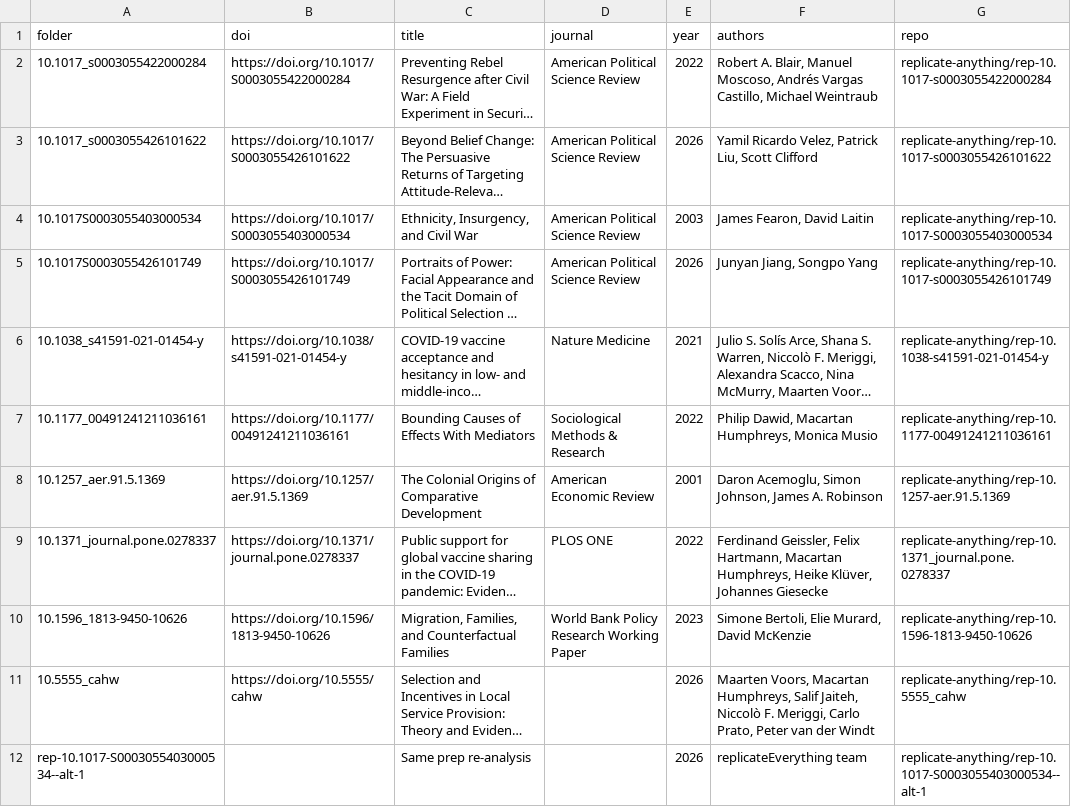
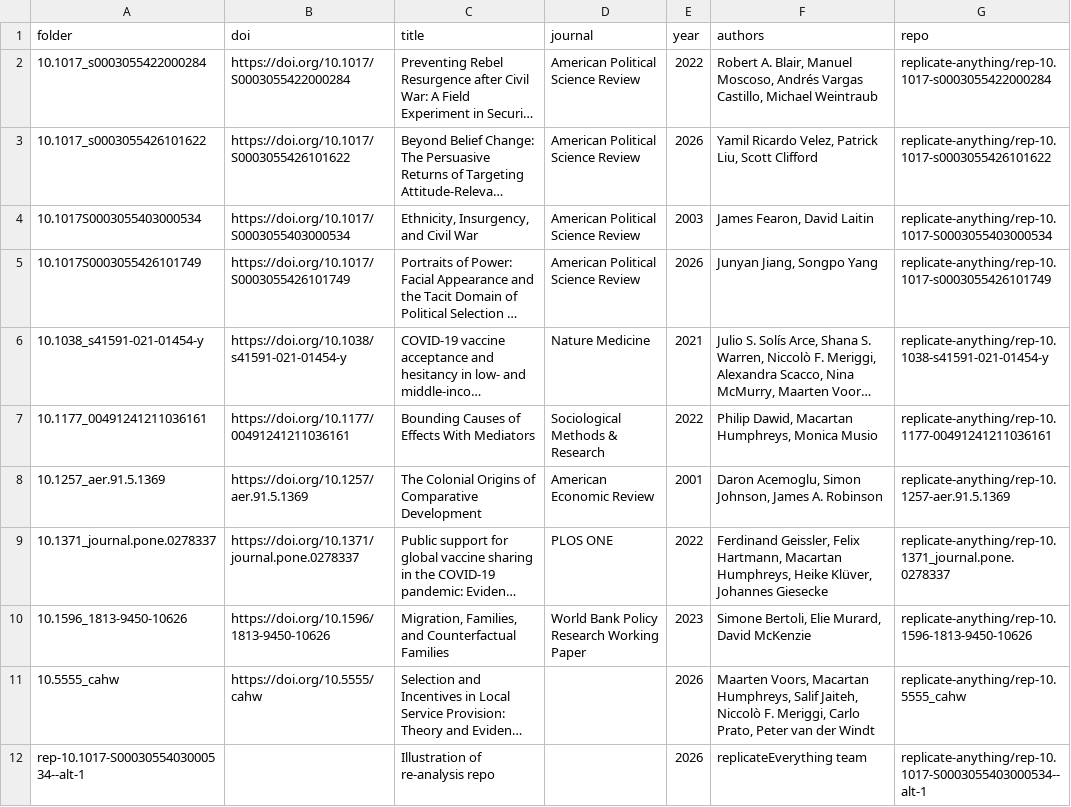
Before and after one commit to replicate-anything/registry, a CSV file: index.csv, drawn as a sheet; long unchanged cells end in …; the diff names each change by its address in the sheet, - before the commit and + after, or states it on an @@ line.

```diff
--- a/index.csv
+++ b/index.csv
-C12 (title): Same prep re-analysis
+C12 (title): Illustration of re-analysis repo
```
Also changed, not shown: 6 other files.
